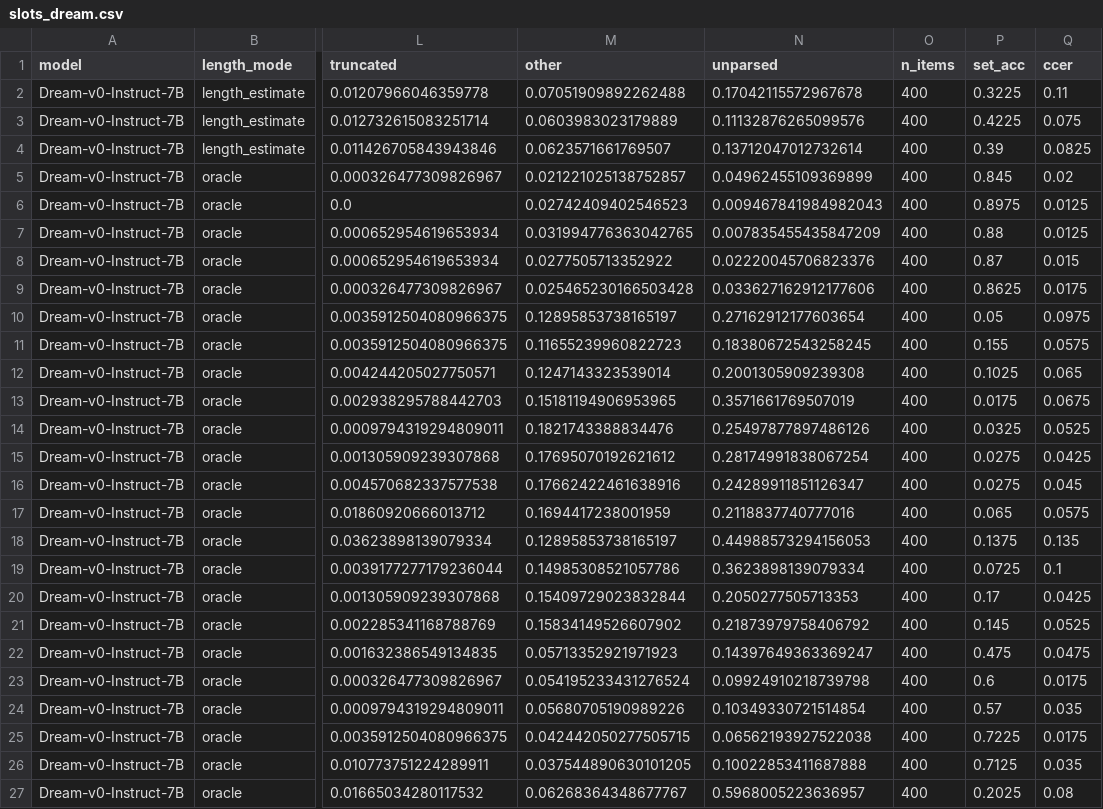
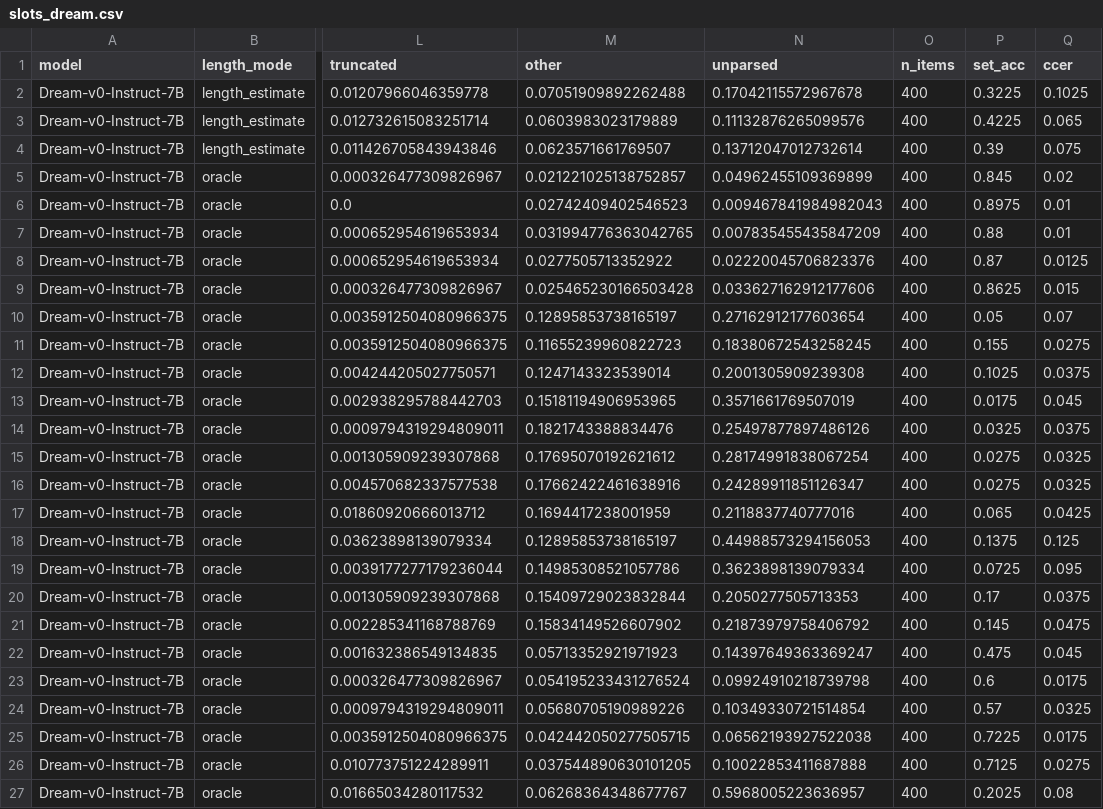
Before and after one commit to cunicle/aamas2, a CSV file: results/summary/slots_dream.csv, drawn as a sheet; only a part is shown, gaps mark what is left out; the diff names each change by its address in the sheet, - before the commit and + after, or states it on an @@ line.

```diff
--- a/results/summary/slots_dream.csv
+++ b/results/summary/slots_dream.csv
-Q2 (ccer): 0.11
+Q2 (ccer): 0.1025
-Q3 (ccer): 0.075
+Q3 (ccer): 0.065
-Q4 (ccer): 0.0825
+Q4 (ccer): 0.075
-Q6:Q7 (ccer): 0.0125
+Q6:Q7 (ccer): 0.01
-Q8 (ccer): 0.015
+Q8 (ccer): 0.0125
-Q9 (ccer): 0.0175
+Q9 (ccer): 0.015
-Q10 (ccer): 0.0975
+Q10 (ccer): 0.07
-Q11 (ccer): 0.0575
+Q11 (ccer): 0.0275
-Q12 (ccer): 0.065
+Q12 (ccer): 0.0375
-Q13 (ccer): 0.0675
+Q13 (ccer): 0.045
-Q14 (ccer): 0.0525
+Q14 (ccer): 0.0375
-Q15 (ccer): 0.0425
+Q15 (ccer): 0.0325
-Q16 (ccer): 0.045
+Q16 (ccer): 0.0325
-Q17 (ccer): 0.0575
+Q17 (ccer): 0.0425
-Q18 (ccer): 0.135
+Q18 (ccer): 0.125
-Q19 (ccer): 0.1
+Q19 (ccer): 0.095
-Q20 (ccer): 0.0425
+Q20 (ccer): 0.0375
-Q21 (ccer): 0.0525
+Q21 (ccer): 0.0475
-Q22 (ccer): 0.0475
+Q22 (ccer): 0.045
-Q24 (ccer): 0.035
+Q24 (ccer): 0.0325
-Q26 (ccer): 0.035
+Q26 (ccer): 0.0275
```
Also changed, not shown: results/summary/agents.csv, results/summary/agents_bfcl.csv, 33 other files.
